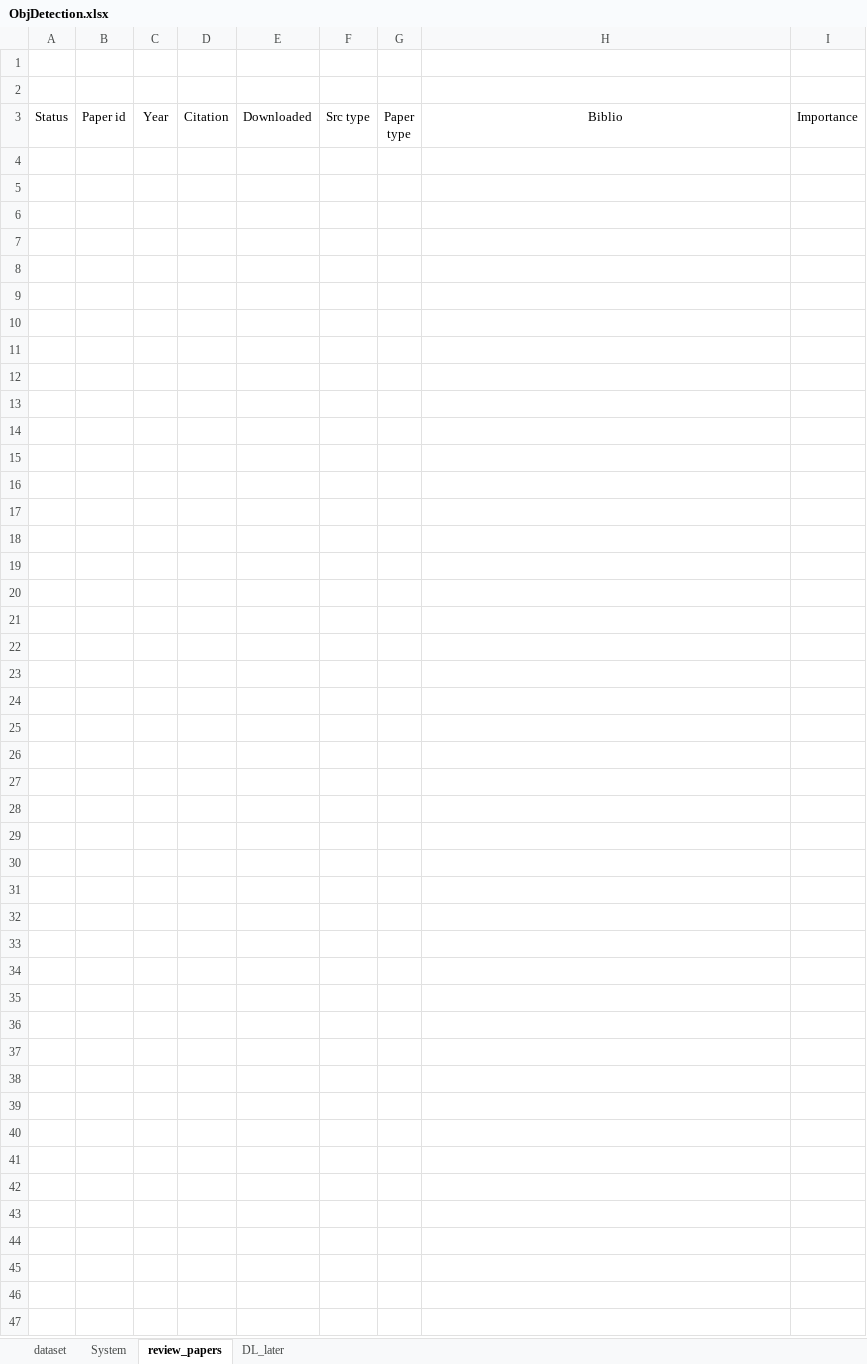
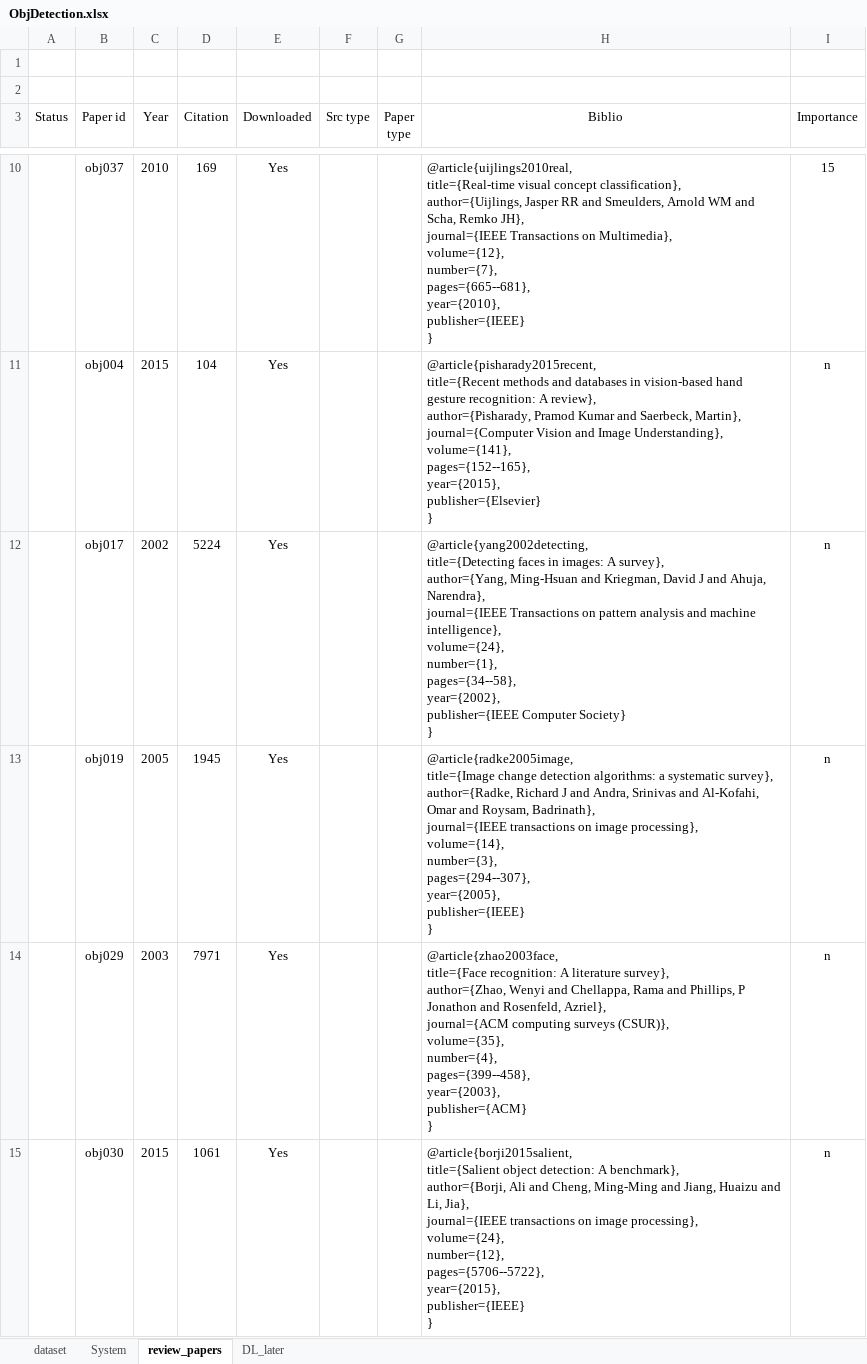
Before and after one commit to MushtaqShahriyarRafee/Project-350, an Excel workbook: ObjDetection.xlsx, sheet review_papers, drawn as a sheet; only a part is shown, gaps mark what is left out; values as stored, in another font and other column widths than the file's, no borders; ↵ is a line break in a cell; the diff covers the shown part only; the diff names each change by its address in the sheet, - before the commit and + after, or states it on an @@ line.

Commit message:
Updated
Review Paper

```diff
--- a/ObjDetection.xlsx (sheet review_papers)
+++ b/ObjDetection.xlsx (sheet review_papers)
+row 10:  | obj037 | 2010 | 169 | Yes |  |  | @article{uijlings2010real, ↵ title={Real-time visual concept classification}, ↵ author={Uijlings, Jasper RR and Smeulders, Arnold WM and Scha, Remko JH}, ↵ journal={IEEE Transactions on Multimedia}, ↵ volume={12}, ↵ number={7}, ↵ pages={665--681}, ↵ year={2010}, ↵ publisher={IEEE} ↵ } | 15
+row 11:  | obj004 | 2015 | 104 | Yes |  |  | @article{pisharady2015recent, ↵ title={Recent methods and databases in vision-based hand gesture recognition: A review}, ↵ author={Pisharady, Pramod Kumar and Saerbeck, Martin}, ↵ journal={Computer Vision and Image Understanding}, ↵ volume={141}, ↵ pages={152--165}, ↵ year={2015}, ↵ publisher={Elsevier} ↵ } | n
+row 12:  | obj017 | 2002 | 5224 | Yes |  |  | @article{yang2002detecting, ↵ title={Detecting faces in images: A survey}, ↵ author={Yang, Ming-Hsuan and Kriegman, David J and Ahuja, Narendra}, ↵ journal={IEEE Transactions on pattern analysis and machine intelligence}, ↵ volume={24}, ↵ number={1}, ↵ pages={34--58}, ↵ year={2002}, ↵ publisher={IEEE Computer Society} ↵ } | n
+row 13:  | obj019 | 2005 | 1945 | Yes |  |  | @article{radke2005image, ↵ title={Image change detection algorithms: a systematic survey}, ↵ author={Radke, Richard J and Andra, Srinivas and Al-Kofahi, Omar and Roysam, Badrinath}, ↵ journal={IEEE transactions on image processing}, ↵ volume={14}, ↵ number={3}, ↵ pages={294--307}, ↵ year={2005}, ↵ publisher={IEEE} ↵ } | n
+row 14:  | obj029 | 2003 | 7971 | Yes |  |  | @article{zhao2003face, ↵ title={Face recognition: A literature survey}, ↵ author={Zhao, Wenyi and Chellappa, Rama and Phillips, P Jonathon and Rosenfeld, Azriel}, ↵ journal={ACM computing surveys (CSUR)}, ↵ volume={35}, ↵ number={4}, ↵ pages={399--458}, ↵ year={2003}, ↵ publisher={ACM} ↵ } | n
+row 15:  | obj030 | 2015 | 1061 | Yes |  |  | @article{borji2015salient, ↵ title={Salient object detection: A benchmark}, ↵ author={Borji, Ali and Cheng, Ming-Ming and Jiang, Huaizu and Li, Jia}, ↵ journal={IEEE transactions on image processing}, ↵ volume={24}, ↵ number={12}, ↵ pages={5706--5722}, ↵ year={2015}, ↵ publisher={IEEE} ↵ } | n
```
Also changed, not shown: 6 added rows elsewhere in this sheet, sheet System, sheet DL_later, group_5_review_features.xlsx, 1 other file.
